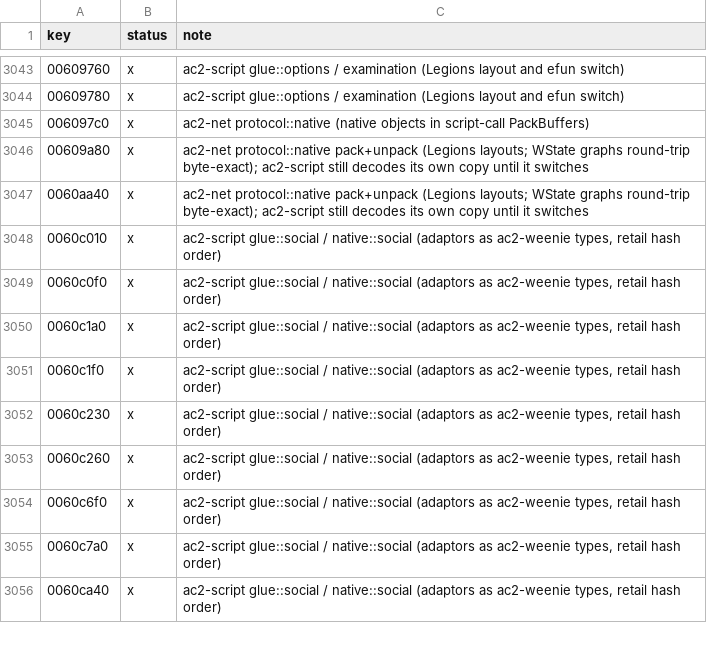
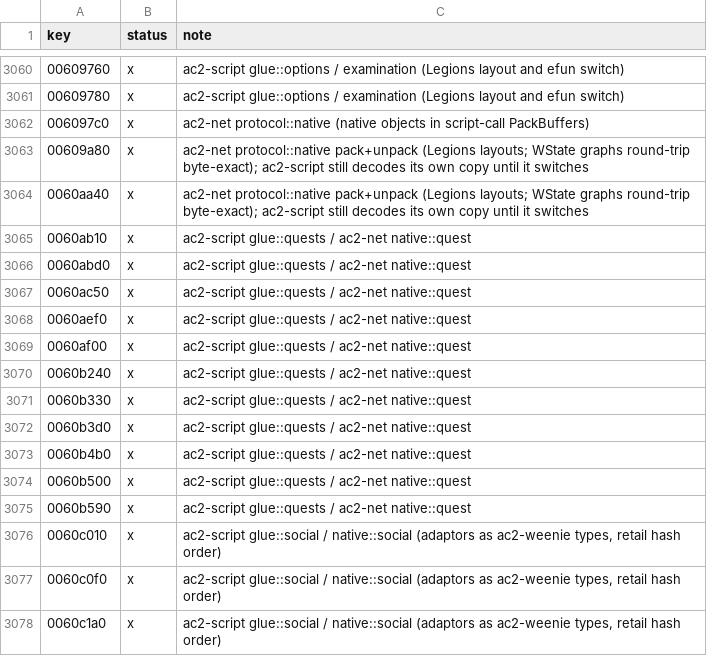
Before and after one commit to CrimsonMage/AC2_Rusted, a TSV file: docs/retail-catalog/marks.tsv, drawn as a sheet; only a part is shown, gaps mark what is left out; the shorter side is filled out with more unchanged rows; the diff covers the shown part only.

Commit message:
ac2-net, ac2-script, ac2-weenie: quests and the remaining scalar CM notices typed
- ac2-net: gmQuestInfo (0xA0, gmQuestInfo::StreamPack) and gmQuestInfoList (0xA1,
  PList<gmQuestInfo>) natives.
- ac2-script: ggmQuestInfo / ggmQuestInfoList glue (UpdateQuestInfo's newest-bestowal-first
  insert_sort, Find, Erase of the last match, pop_head, push_tail).
- ac2-weenie GameplayNotice gains the quest, effect, money, vitae, character (markers, pets,
  death, mount, faction, messages), combat, craft, trade, UI, friends and store-scalar
  variants; the VM raises them typed. Still ScriptNotices: UpdateStore/ViewStore/ViewCatalog/
  ViewConsignment/UpdateConsignment (UIShop), Do3DDamage (DamageTextBlob), UpdateCraftSkill
  (CraftSkillAdaptor), PlaySequence/PortalScene (scene lists), the GUN friends-list results.

```diff
--- a/docs/retail-catalog/marks.tsv
+++ b/docs/retail-catalog/marks.tsv
@@ -3047,2 +3064,13 @@ key	status	note
 0060aa40	x	ac2-net protocol::native pack+unpack (Legions layouts; WState graphs round-trip byte-exact); ac2-script still decodes its own copy until it switches
+0060ab10	x	ac2-script glue::quests / ac2-net native::quest
+0060abd0	x	ac2-script glue::quests / ac2-net native::quest
+0060ac50	x	ac2-script glue::quests / ac2-net native::quest
+0060aef0	x	ac2-script glue::quests / ac2-net native::quest
+0060af00	x	ac2-script glue::quests / ac2-net native::quest
+0060b240	x	ac2-script glue::quests / ac2-net native::quest
+0060b330	x	ac2-script glue::quests / ac2-net native::quest
+0060b3d0	x	ac2-script glue::quests / ac2-net native::quest
+0060b4b0	x	ac2-script glue::quests / ac2-net native::quest
+0060b500	x	ac2-script glue::quests / ac2-net native::quest
+0060b590	x	ac2-script glue::quests / ac2-net native::quest
 0060c010	x	ac2-script glue::social / native::social (adaptors as ac2-weenie types, retail hash order)
```
Also changed, not shown: 17 added rows elsewhere in this file, 13 other files.
